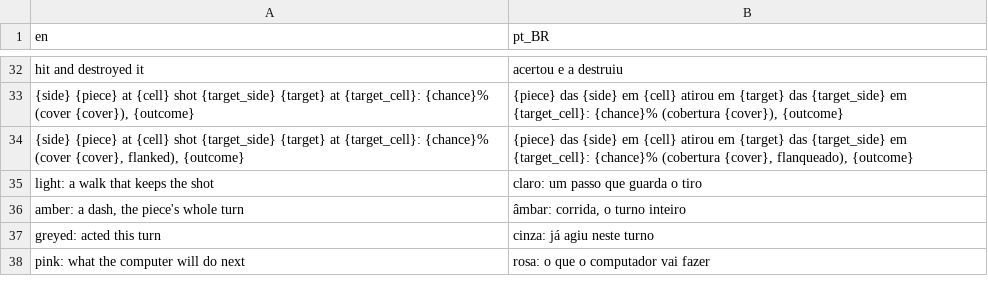
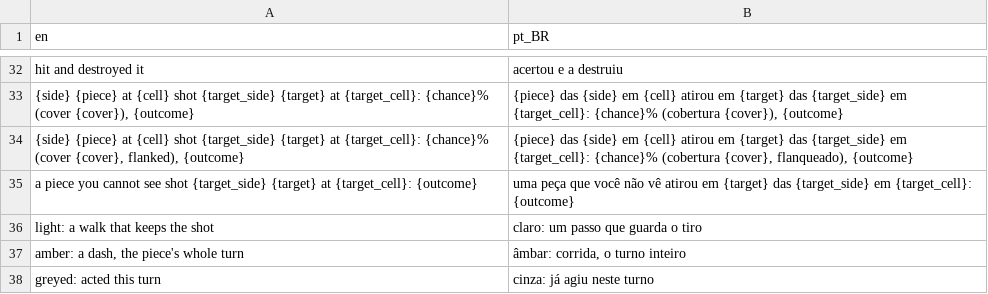
Before and after one commit to boscocp/game-ai-kit, a CSV file: godot/locale/squad.csv, drawn as a sheet; only a part is shown, gaps mark what is left out; the shorter side is filled out with more unchanged rows.

```diff
--- a/godot/locale/squad.csv
+++ b/godot/locale/squad.csv
@@ -34,2 +34,3 @@ hit and destroyed it,acertou e a destruiu
 "{side} {piece} at {cell} shot {target_side} {target} at {target_cell}: {chance}% (cover {cover}, flanked), {outcome}","{piece} das {side} em {cell} atirou em {target} das {target_side} em {target_cell}: {chance}% (cobertura {cover}, flanqueado), {outcome}"
+"a piece you cannot see shot {target_side} {target} at {target_cell}: {outcome}","uma peça que você não vê atirou em {target} das {target_side} em {target_cell}: {outcome}"
 light: a walk that keeps the shot,claro: um passo que guarda o tiro
```
Also changed, not shown: 12 other files.
